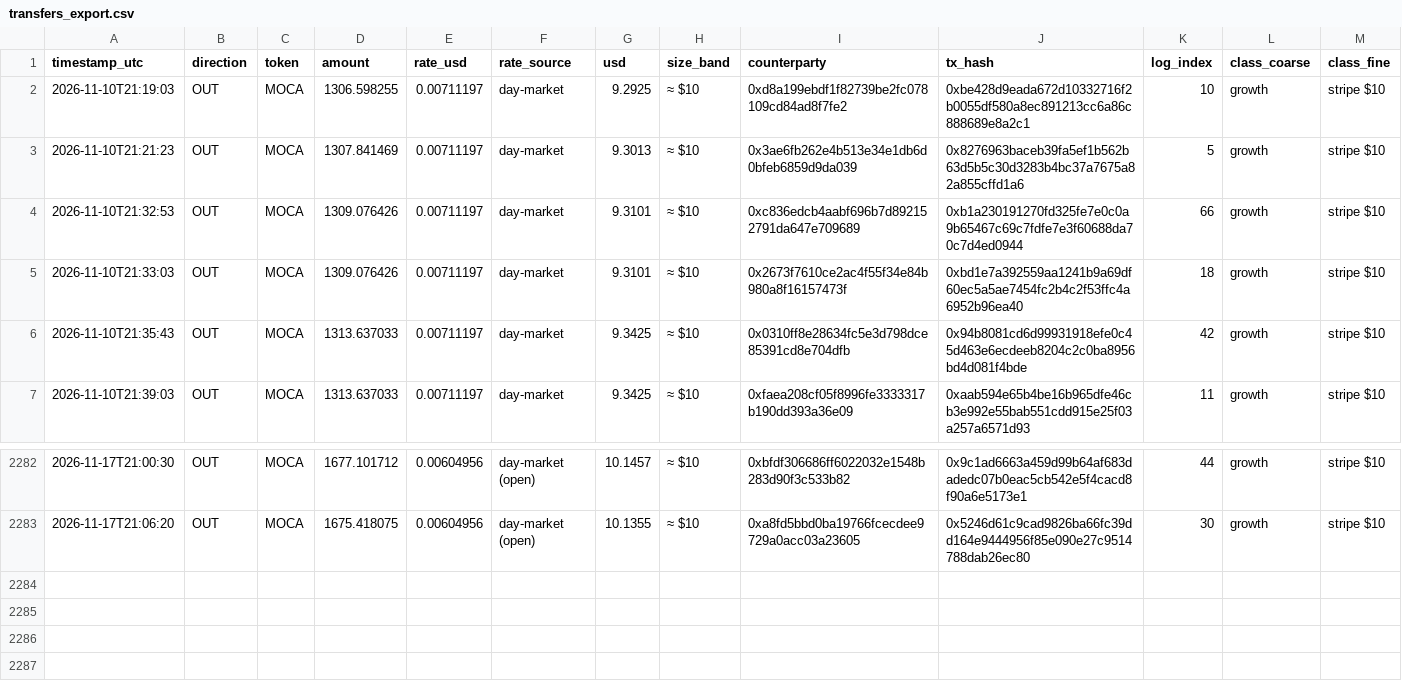
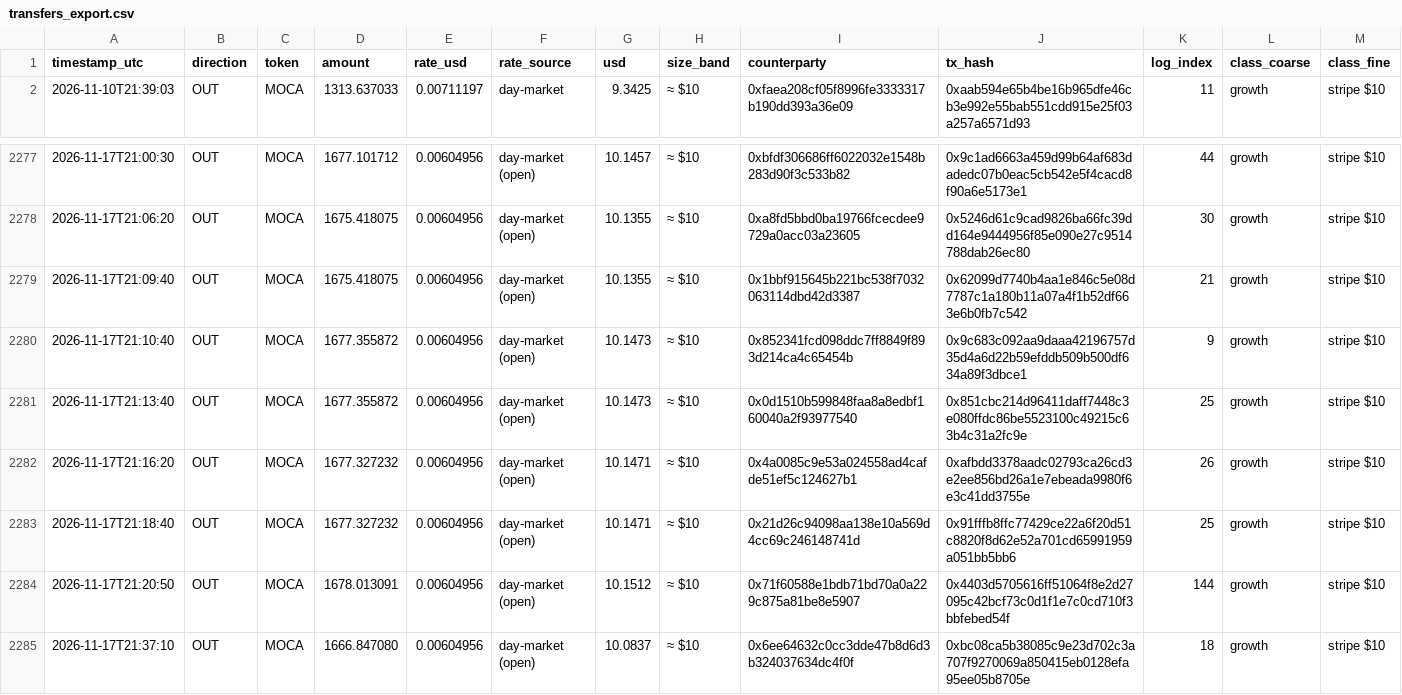
Before and after one commit to Agentic-Po/skill-payout-dashboard, a CSV file: transfers_export.csv, drawn as a sheet; only a part is shown, gaps mark what is left out.

```diff
--- a/transfers_export.csv
+++ b/transfers_export.csv
@@ -1,7 +1,2 @@
 timestamp_utc,direction,token,amount,rate_usd,rate_source,usd,size_band,counterparty,tx_hash,log_index,class_coarse,class_fine
-2026-11-10T21:19:03,OUT,MOCA,1306.598255,0.00711197,day-market,9.2925,≈ $10,0xd8a199ebdf1f82739be2fc078109cd84ad8f7fe2,0xbe428d9eada672d10332716f2b0055df580a8ec891213cc6a86c888689e8a2c1,10,growth,stripe $10
-2026-11-10T21:21:23,OUT,MOCA,1307.841469,0.00711197,day-market,9.3013,≈ $10,0x3ae6fb262e4b513e34e1db6d0bfeb6859d9da039,0x8276963baceb39fa5ef1b562b63d5b5c30d3283b4bc37a7675a82a855cffd1a6,5,growth,stripe $10
-2026-11-10T21:32:53,OUT,MOCA,1309.076426,0.00711197,day-market,9.3101,≈ $10,0xc836edcb4aabf696b7d892152791da647e709689,0xb1a230191270fd325fe7e0c0a9b65467c69c7fdfe7e3f60688da70c7d4ed0944,66,growth,stripe $10
-2026-11-10T21:33:03,OUT,MOCA,1309.076426,0.00711197,day-market,9.3101,≈ $10,0x2673f7610ce2ac4f55f34e84b980a8f16157473f,0xbd1e7a392559aa1241b9a69df60ec5a5ae7454fc2b4c2f53ffc4a6952b96ea40,18,growth,stripe $10
-2026-11-10T21:35:43,OUT,MOCA,1313.637033,0.00711197,day-market,9.3425,≈ $10,0x0310ff8e28634fc5e3d798dce85391cd8e704dfb,0x94b8081cd6d99931918efe0c45d463e6ecdeeb8204c2c0ba8956bd4d081f4bde,42,growth,stripe $10
 2026-11-10T21:39:03,OUT,MOCA,1313.637033,0.00711197,day-market,9.3425,≈ $10,0xfaea208cf05f8996fe3333317b190dd393a36e09,0xaab594e65b4be16b965dfe46cb3e992e55bab551cdd915e25f03a257a6571d93,11,growth,stripe $10
@@ -2283 +2278,8 @@ timestamp_utc,direction,token,amount,rate_usd,rate_source,usd,size_band,counterp
 2026-11-17T21:06:20,OUT,MOCA,1675.418075,0.00604956,day-market (open),10.1355,≈ $10,0xa8fd5bbd0ba19766fcecdee9729a0acc03a23605,0x5246d61c9cad9826ba66fc39dd164e9444956f85e090e27c9514788dab26ec80,30,growth,stripe $10
+2026-11-17T21:09:40,OUT,MOCA,1675.418075,0.00604956,day-market (open),10.1355,≈ $10,0x1bbf915645b221bc538f7032063114dbd42d3387,0x62099d7740b4aa1e846c5e08d7787c1a180b11a07a4f1b52df663e6b0fb7c542,21,growth,stripe $10
+2026-11-17T21:10:40,OUT,MOCA,1677.355872,0.00604956,day-market (open),10.1473,≈ $10,0x852341fcd098ddc7ff8849f893d214ca4c65454b,0x9c683c092aa9daaa42196757d35d4a6d22b59efddb509b500df634a89f3dbce1,9,growth,stripe $10
+2026-11-17T21:13:40,OUT,MOCA,1677.355872,0.00604956,day-market (open),10.1473,≈ $10,0x0d1510b599848faa8a8edbf160040a2f93977540,0x851cbc214d96411daff7448c3e080ffdc86be5523100c49215c63b4c31a2fc9e,25,growth,stripe $10
+2026-11-17T21:16:20,OUT,MOCA,1677.327232,0.00604956,day-market (open),10.1471,≈ $10,0x4a0085c9e53a024558ad4cafde51ef5c124627b1,0xafbdd3378aadc02793ca26cd3e2ee856bd26a1e7ebeada9980f6e3c41dd3755e,26,growth,stripe $10
+2026-11-17T21:18:40,OUT,MOCA,1677.327232,0.00604956,day-market (open),10.1471,≈ $10,0x21d26c94098aa138e10a569d4cc69c246148741d,0x91fffb8ffc77429ce22a6f20d51c8820f8d62e52a701cd65991959a051bb5bb6,25,growth,stripe $10
+2026-11-17T21:20:50,OUT,MOCA,1678.013091,0.00604956,day-market (open),10.1512,≈ $10,0x71f60588e1bdb71bd70a0a229c875a81be8e5907,0x4403d5705616ff51064f8e2d27095c42bcf73c0d1f1e7c0cd710f3bbfebed54f,144,growth,stripe $10
+2026-11-17T21:37:10,OUT,MOCA,1666.847080,0.00604956,day-market (open),10.0837,≈ $10,0x6ee64632c0cc3dde47b8d6d3b324037634dc4f0f,0xbc08ca5b38085c9e23d702c3a707f9270069a850415eb0128efa95ee05b8705e,18,growth,stripe $10
```
Also changed, not shown: 58 other files.
